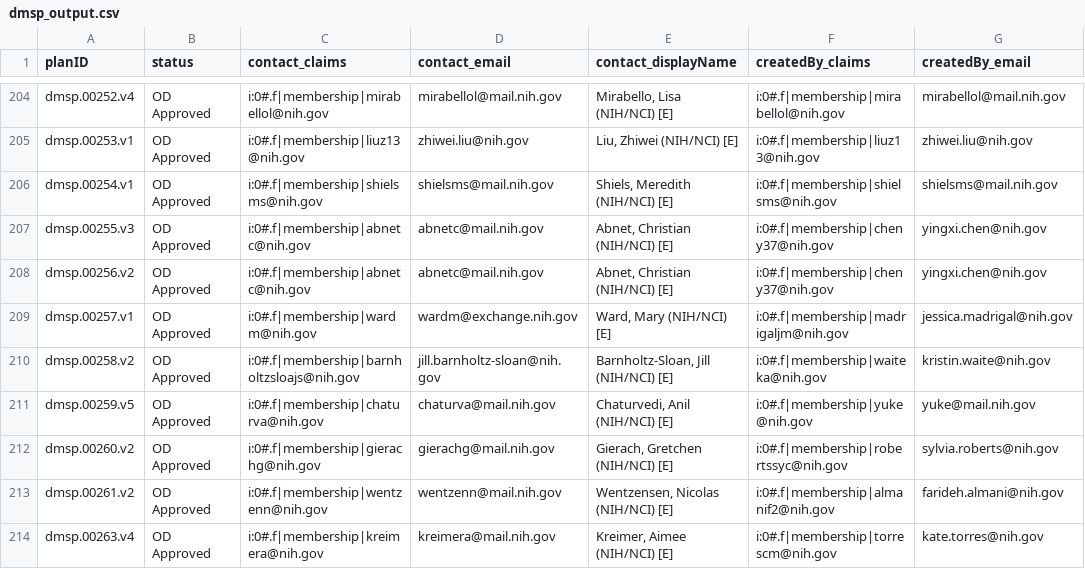
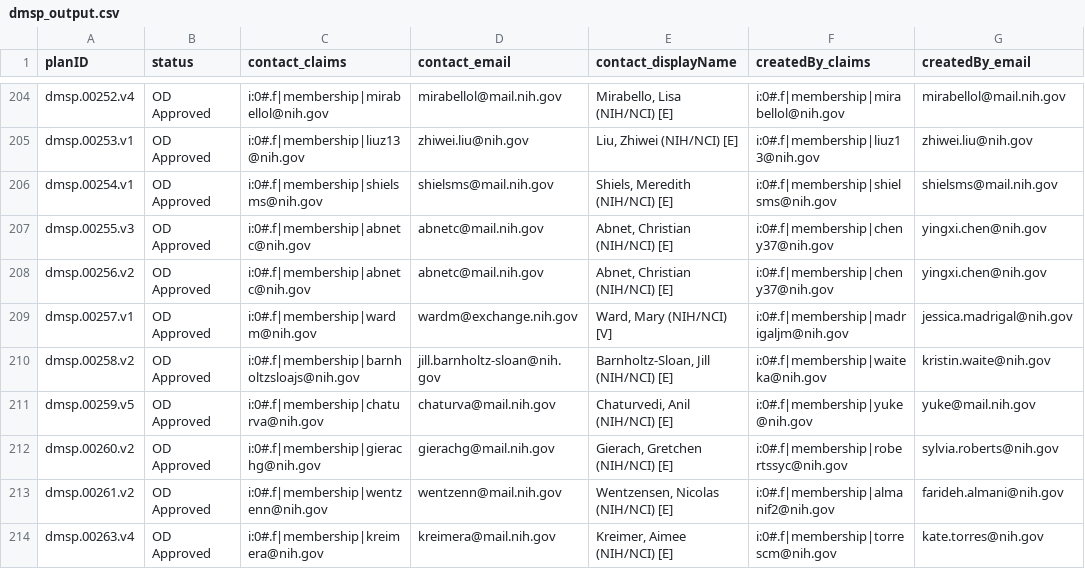
Before and after one commit to episphere/dataplatform, a CSV file: imports/dmsp_output.csv, drawn as a sheet; only a part is shown, gaps mark what is left out; the diff covers the shown part only; the diff names each change by its address in the sheet, - before the commit and + after, or states it on an @@ line.

```diff
--- a/imports/dmsp_output.csv
+++ b/imports/dmsp_output.csv
-E209 (contact_displayName): Ward, Mary (NIH/NCI) [E]
+E209 (contact_displayName): Ward, Mary (NIH/NCI) [V]
```
Also changed, not shown: 4 added rows and 6 edited cells elsewhere in this file.
